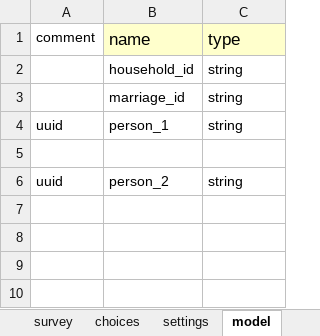
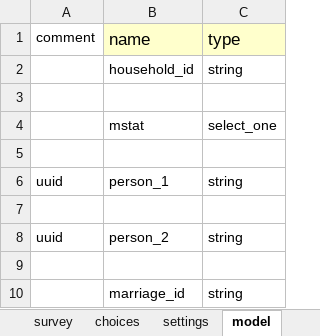
Before and after one commit to Fijian-Networks/Data-Collection, an Excel workbook: cohesionAndConflict_odkx/app/config/tables/marriages/forms/marriages/marriages.xlsx, sheet model, drawn as a sheet; values as stored, in another font and other column widths than the file's, no borders; the diff names each change by its address in the sheet, - before the commit and + after, or states it on an @@ line.

Commit message:
working, but not friendly
all working for social network node and edge collection, but needs following quality of life improvements:
automating the generation of readable marriage ids
displaying names instead of uuid in relationships created from readable marriage id

next step: async variable designation for above issues.

```diff
--- a/cohesionAndConflict_odkx/app/config/tables/marriages/forms/marriages/marriages.xlsx (sheet model)
+++ b/cohesionAndConflict_odkx/app/config/tables/marriages/forms/marriages/marriages.xlsx (sheet model)
-row 3:  | marriage_id | string
+row 3: (empty)
+row 4:  | mstat | select_one
+row 5: (empty)
+row 9: (empty)
+row 10:  | marriage_id | string
```
Also changed, not shown: sheet marriages, sheet choices, other sheet tabs, cohesionAndConflict_odkx/app/config/tables/families/forms/families/families.xlsx, cohesionAndConflict_odkx/app/config/tables/household_member/forms/household_member/household_member.xlsx, 29 other files.
